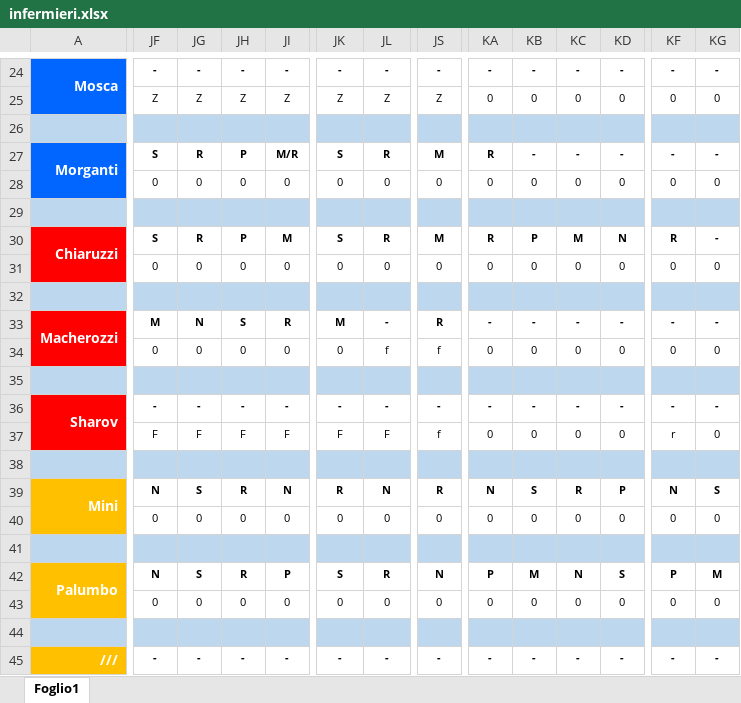
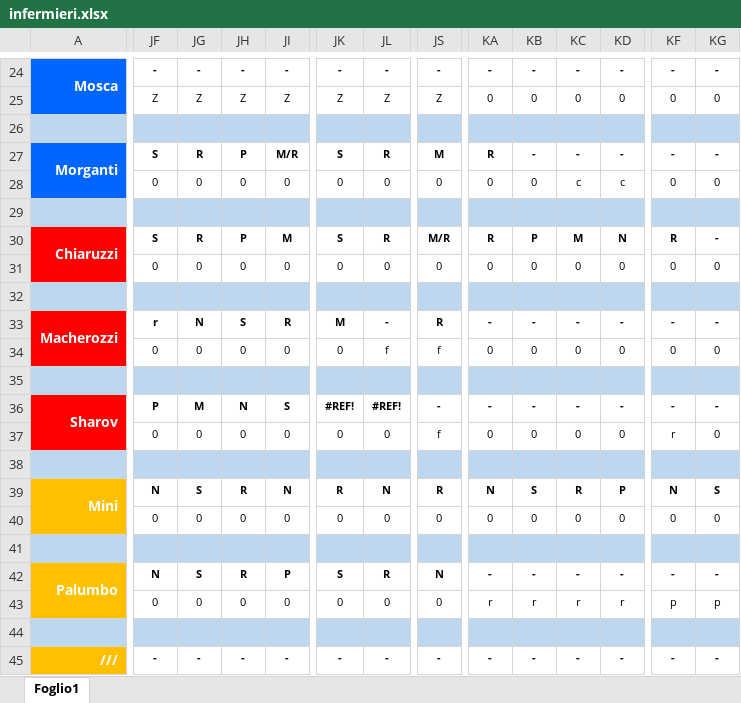
Before and after one commit to centrale118rsm-code/Turni-Infermieri-2026, an Excel workbook: infermieri.xlsx, sheet Foglio1, drawn as a sheet; only a part is shown, gaps mark what is left out; values as stored, in another font and other column widths than the file's, no borders; conditional formats not drawn; the diff covers the shown part only; the diff names each change by its address in the sheet, - before the commit and + after, or states it on an @@ line.

Commit message:
Add files via upload

```diff
--- a/infermieri.xlsx (sheet Foglio1)
+++ b/infermieri.xlsx (sheet Foglio1)
-KC28: 0
+KC28: c
-KD28: 0
+KD28: c
-JS30: M
+JS30: M/R
-JF33: M
+JF33: r
-JF36: -
+JF36: P
-JG36: -
+JG36: M
-JH36: -
+JH36: N
-JI36: -
+JI36: S
-JK36: -
+JK36: #REF!
-JL36: -
+JL36: #REF!
-JF37: F
+JF37: 0
-JG37: F
+JG37: 0
-JH37: F
+JH37: 0
-JI37: F
+JI37: 0
-JK37: F
+JK37: 0
-JL37: F
+JL37: 0
-KA42: P
+KA42: -
-KB42: M
+KB42: -
-KC42: N
+KC42: -
-KD42: S
+KD42: -
-KF42: P
+KF42: -
-KG42: M
+KG42: -
-KA43: 0
+KA43: r
-KB43: 0
+KB43: r
-KC43: 0
+KC43: r
-KD43: 0
+KD43: r
-KF43: 0
+KF43: p
-KG43: 0
+KG43: p
```
Also changed, not shown: 61 edited cells elsewhere in this sheet.
